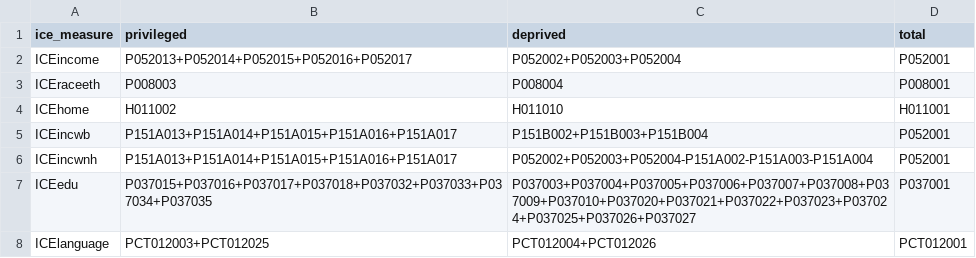
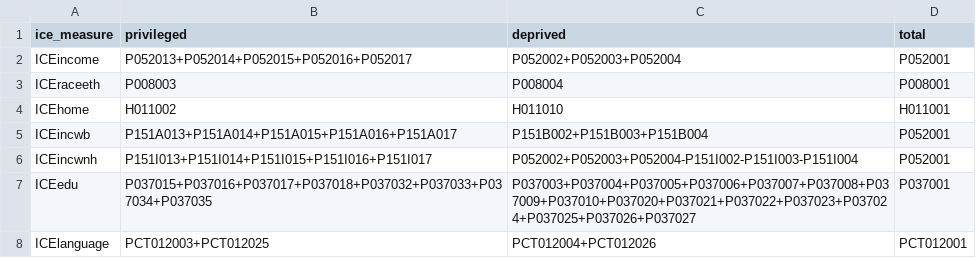
Before and after one commit to samjaros-stanford/spatial_social_polarization_database, a CSV file: ICE/code/ice_dec_formulas.csv, drawn as a sheet.

```diff
--- a/ICE/code/ice_dec_formulas.csv
+++ b/ICE/code/ice_dec_formulas.csv
@@ -5,3 +5,3 @@ ICEhome,H011002,H011010,H011001
 ICEincwb,P151A013+P151A014+P151A015+P151A016+P151A017,P151B002+P151B003+P151B004,P052001
-ICEincwnh,P151A013+P151A014+P151A015+P151A016+P151A017,P052002+P052003+P052004-P151A002-P151A003-P151A004,P052001
+ICEincwnh,P151I013+P151I014+P151I015+P151I016+P151I017,P052002+P052003+P052004-P151I002-P151I003-P151I004,P052001
 ICEedu,P037015+P037016+P037017+P037018+P037032+P037033+P037034+P037035,P037003+P037004+P037005+P037006+P037007+P037008+P037009+P037010+P037020+P037021+P037022+P037023+P037024+P037025+P037026+P037027,P037001
```
Also changed, not shown: ICE/ice_dec_2000_county.csv, 1 other file.
